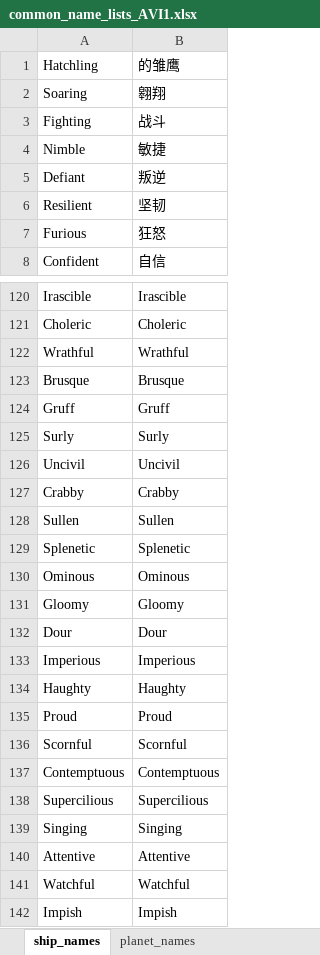
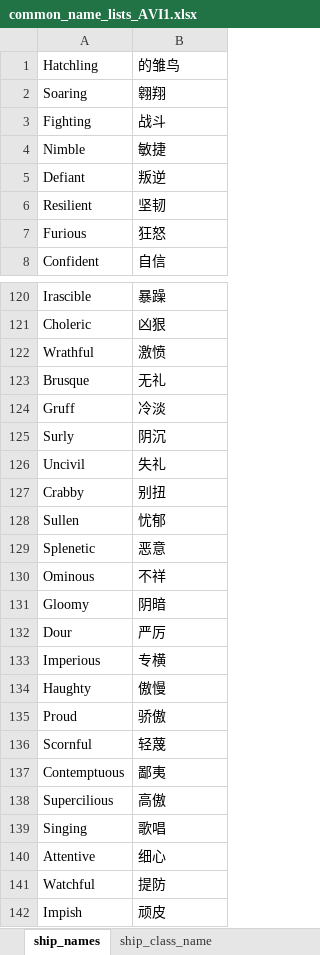
Before and after one commit to fqqdc/randomcnname, an Excel workbook: helper/common_name_lists_AVI1.xlsx, sheet ship_names, drawn as a sheet; only a part is shown, gaps mark what is left out; values as stored, in another font and other column widths than the file's, no borders; conditional formats not drawn; the diff covers the shown part only; the diff names each change by its address in the sheet, - before the commit and + after, or states it on an @@ line.

```diff
--- a/helper/common_name_lists_AVI1.xlsx (sheet ship_names)
+++ b/helper/common_name_lists_AVI1.xlsx (sheet ship_names)
+sheet tab: ship_class_name
-B1: 的雏鹰
+B1: 的雏鸟
-B120: Irascible
+B120: 暴躁
-B121: Choleric
+B121: 凶狠
-B122: Wrathful
+B122: 激愤
-B123: Brusque
+B123: 无礼
-B124: Gruff
+B124: 冷淡
-B125: Surly
+B125: 阴沉
-B126: Uncivil
+B126: 失礼
-B127: Crabby
+B127: 别扭
-B128: Sullen
+B128: 忧郁
-B129: Splenetic
+B129: 恶意
-B130: Ominous
+B130: 不祥
-B131: Gloomy
+B131: 阴暗
-B132: Dour
+B132: 严厉
-B133: Imperious
+B133: 专横
-B134: Haughty
+B134: 傲慢
-B135: Proud
+B135: 骄傲
-B136: Scornful
+B136: 轻蔑
-B137: Contemptuous
+B137: 鄙夷
-B138: Supercilious
+B138: 高傲
-B139: Singing
+B139: 歌唱
-B140: Attentive
+B140: 细心
-B141: Watchful
+B141: 提防
-B142: Impish
+B142: 顽皮
```
Also changed, not shown: 60 edited cells elsewhere in this sheet, 2 other files.
